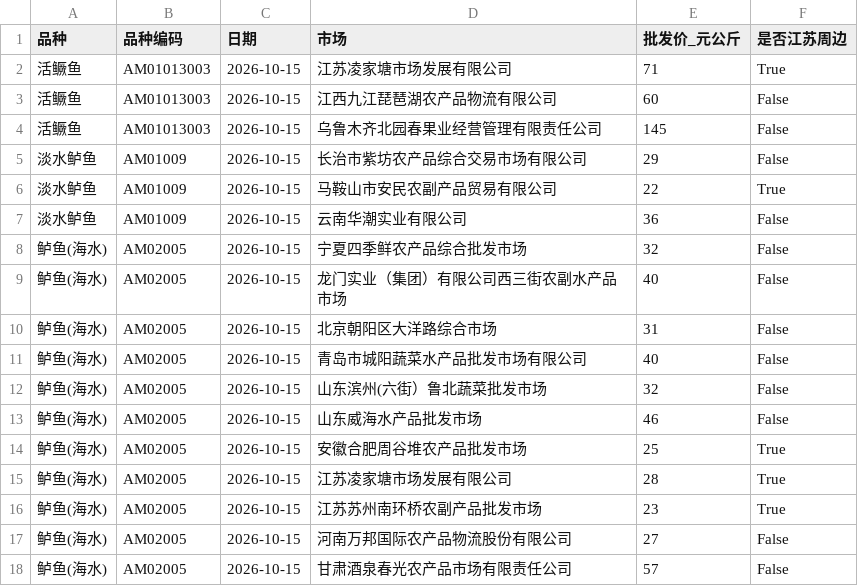
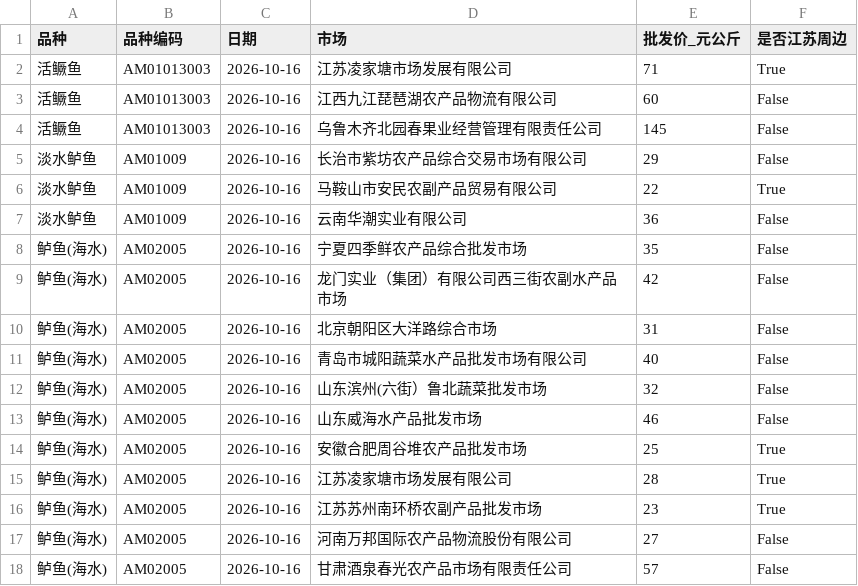
Before and after one commit to gehuEOD/fish-price-dashboard, a CSV file: fish_prices.csv, drawn as a sheet.

```diff
--- a/fish_prices.csv
+++ b/fish_prices.csv
@@ -1,18 +1,18 @@
 品种,品种编码,日期,市场,批发价_元公斤,是否江苏周边
-活鳜鱼,AM01013003,2026-10-15,江苏凌家塘市场发展有限公司,71,True
-活鳜鱼,AM01013003,2026-10-15,江西九江琵琶湖农产品物流有限公司,60,False
-活鳜鱼,AM01013003,2026-10-15,乌鲁木齐北园春果业经营管理有限责任公司,145,False
-淡水鲈鱼,AM01009,2026-10-15,长治市紫坊农产品综合交易市场有限公司,29,False
-淡水鲈鱼,AM01009,2026-10-15,马鞍山市安民农副产品贸易有限公司,22,True
-淡水鲈鱼,AM01009,2026-10-15,云南华潮实业有限公司,36,False
-鲈鱼(海水),AM02005,2026-10-15,宁夏四季鲜农产品综合批发市场,32,False
-鲈鱼(海水),AM02005,2026-10-15,龙门实业（集团）有限公司西三街农副水产品市场,40,False
-鲈鱼(海水),AM02005,2026-10-15,北京朝阳区大洋路综合市场,31,False
-鲈鱼(海水),AM02005,2026-10-15,青岛市城阳蔬菜水产品批发市场有限公司,40,False
-鲈鱼(海水),AM02005,2026-10-15,山东滨州(六街）鲁北蔬菜批发市场,32,False
-鲈鱼(海水),AM02005,2026-10-15,山东威海水产品批发市场,46,False
-鲈鱼(海水),AM02005,2026-10-15,安徽合肥周谷堆农产品批发市场,25,True
-鲈鱼(海水),AM02005,2026-10-15,江苏凌家塘市场发展有限公司,28,True
-鲈鱼(海水),AM02005,2026-10-15,江苏苏州南环桥农副产品批发市场,23,True
-鲈鱼(海水),AM02005,2026-10-15,河南万邦国际农产品物流股份有限公司,27,False
-鲈鱼(海水),AM02005,2026-10-15,甘肃酒泉春光农产品市场有限责任公司,57,False
+活鳜鱼,AM01013003,2026-10-16,江苏凌家塘市场发展有限公司,71,True
+活鳜鱼,AM01013003,2026-10-16,江西九江琵琶湖农产品物流有限公司,60,False
+活鳜鱼,AM01013003,2026-10-16,乌鲁木齐北园春果业经营管理有限责任公司,145,False
+淡水鲈鱼,AM01009,2026-10-16,长治市紫坊农产品综合交易市场有限公司,29,False
+淡水鲈鱼,AM01009,2026-10-16,马鞍山市安民农副产品贸易有限公司,22,True
+淡水鲈鱼,AM01009,2026-10-16,云南华潮实业有限公司,36,False
+鲈鱼(海水),AM02005,2026-10-16,宁夏四季鲜农产品综合批发市场,35,False
+鲈鱼(海水),AM02005,2026-10-16,龙门实业（集团）有限公司西三街农副水产品市场,42,False
+鲈鱼(海水),AM02005,2026-10-16,北京朝阳区大洋路综合市场,31,False
+鲈鱼(海水),AM02005,2026-10-16,青岛市城阳蔬菜水产品批发市场有限公司,40,False
+鲈鱼(海水),AM02005,2026-10-16,山东滨州(六街）鲁北蔬菜批发市场,32,False
+鲈鱼(海水),AM02005,2026-10-16,山东威海水产品批发市场,46,False
+鲈鱼(海水),AM02005,2026-10-16,安徽合肥周谷堆农产品批发市场,25,True
+鲈鱼(海水),AM02005,2026-10-16,江苏凌家塘市场发展有限公司,28,True
+鲈鱼(海水),AM02005,2026-10-16,江苏苏州南环桥农副产品批发市场,23,True
+鲈鱼(海水),AM02005,2026-10-16,河南万邦国际农产品物流股份有限公司,27,False
+鲈鱼(海水),AM02005,2026-10-16,甘肃酒泉春光农产品市场有限责任公司,57,False
```
Also changed, not shown: fish_prices_history.csv, public_fish_prices.csv, 6 other files.
